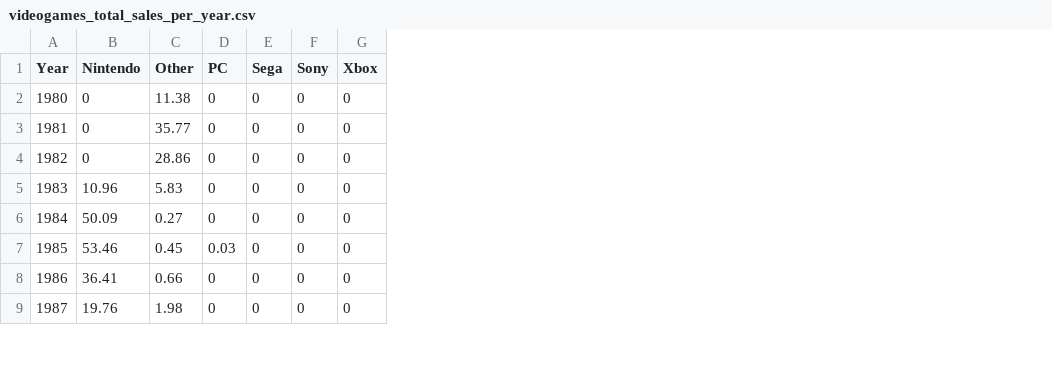
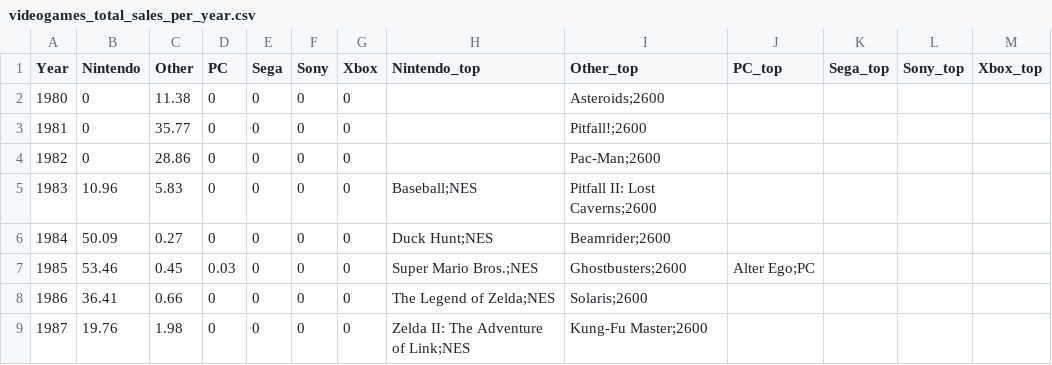
Before and after one commit to dindukuc/visualization, a CSV file: js/data/videogames_total_sales_per_year.csv, drawn as a sheet; only a part is shown; the diff names each change by its address in the sheet, - before the commit and + after, or states it on an @@ line.

```diff
--- a/js/data/videogames_total_sales_per_year.csv
+++ b/js/data/videogames_total_sales_per_year.csv
+column H (Nintendo_top), rows 5-9: Baseball;NES | Duck Hunt;NES | Super Mario Bros.;NES | The Legend of Zelda;NES | Zelda II: The Adventure of Link;NES
+column I (Other_top), rows 2-9: Asteroids;2600 | Pitfall!;2600 | Pac-Man;2600 | Pitfall II: Lost Caverns;2600 | Beamrider;2600 | Ghostbusters;2600 | Solaris;2600 | Kung-Fu Master;2600
+column J (PC_top), row 7: Alter Ego;PC
+column K (Sega_top), empty
+column L (Sony_top), empty
+column M (Xbox_top), empty
```
Also changed, not shown: js/data/videogames_average_sales_per_year.csv, js/data/videogames_max_sales_per_year.csv, 2 other files.
